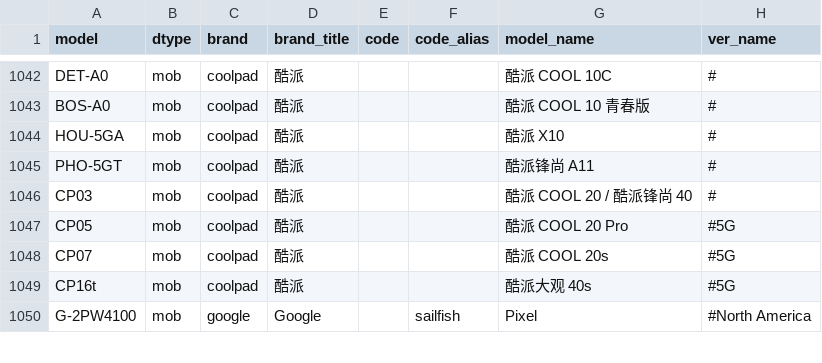
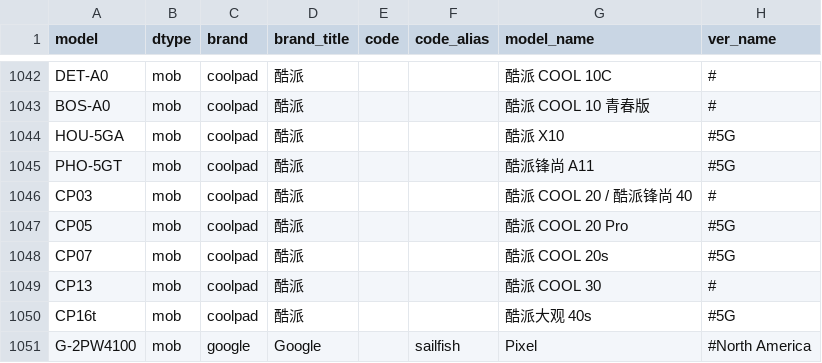
Before and after one commit to KHwang9883/MobileModels, a CSV file: scripts/models.csv, drawn as a sheet; only a part is shown, gaps mark what is left out.

Commit message:
[coolpad] 新增 酷派 COOL 30

```diff
--- a/scripts/models.csv
+++ b/scripts/models.csv
@@ -1043,4 +1043,4 @@ DET-A0,mob,coolpad,酷派,,,酷派 COOL 10C,#
 BOS-A0,mob,coolpad,酷派,,,酷派 COOL 10 青春版,#
-HOU-5GA,mob,coolpad,酷派,,,酷派 X10,#
-PHO-5GT,mob,coolpad,酷派,,,酷派锋尚 A11,#
+HOU-5GA,mob,coolpad,酷派,,,酷派 X10,#5G
+PHO-5GT,mob,coolpad,酷派,,,酷派锋尚 A11,#5G
 CP03,mob,coolpad,酷派,,,酷派 COOL 20 / 酷派锋尚 40,#
@@ -1048,2 +1048,3 @@ CP05,mob,coolpad,酷派,,,酷派 COOL 20 Pro,#5G
 CP07,mob,coolpad,酷派,,,酷派 COOL 20s,#5G
+CP13,mob,coolpad,酷派,,,酷派 COOL 30,#
 CP16t,mob,coolpad,酷派,,,酷派大观 40s,#5G
```
Also changed, not shown: 2 other files.
